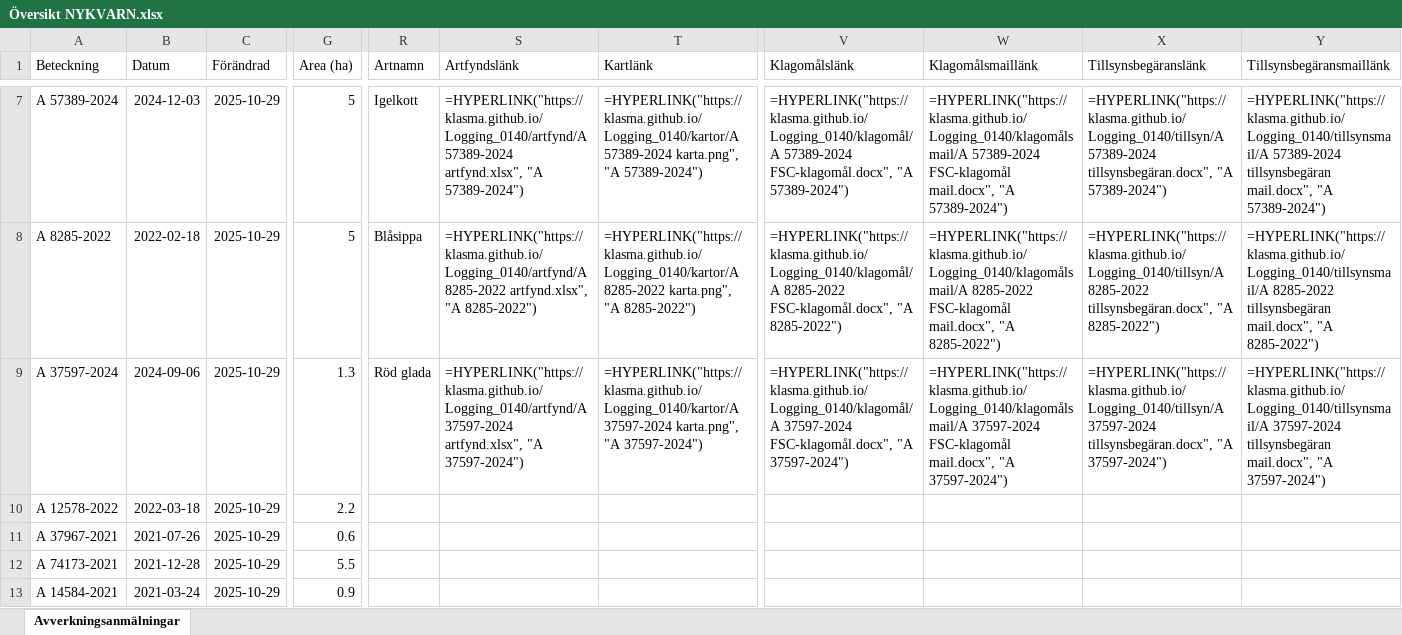
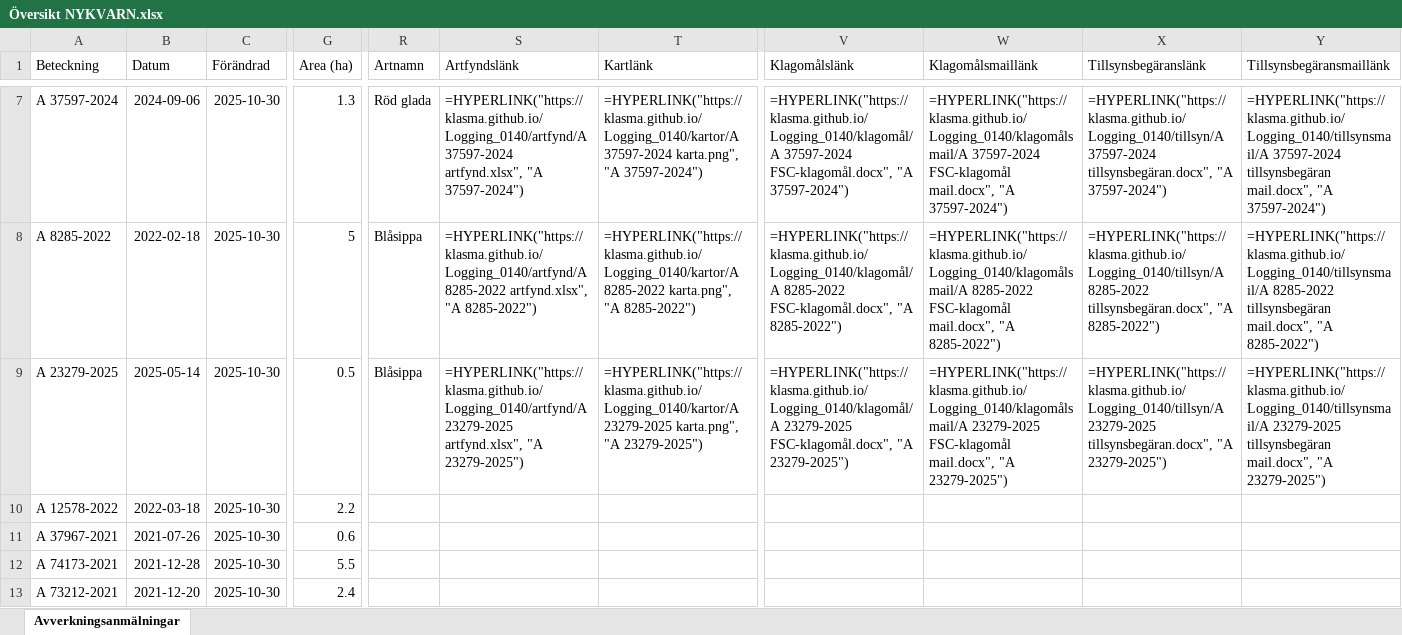
Before and after one commit to klasma/Logging_0140, an Excel workbook: Översikt NYKVARN.xlsx, sheet Avverkningsanmälningar, drawn as a sheet; only a part is shown, gaps mark what is left out; values as stored, in another font and other column widths than the file's, no borders; formulas without a stored value are shown as written; the diff covers the shown part only; the diff names each change by its address in the sheet, - before the commit and + after, or states it on an @@ line.

```diff
--- a/Översikt NYKVARN.xlsx (sheet Avverkningsanmälningar)
+++ b/Översikt NYKVARN.xlsx (sheet Avverkningsanmälningar)
-A7 (Beteckning): A 57389-2024
+A7 (Beteckning): A 37597-2024
-B7 (Datum): 2024-12-03
+B7 (Datum): 2024-09-06
-C7:C13 (Förändrad): 2025-10-29
+C7:C13 (Förändrad): 2025-10-30
-G7 (Area (ha)): 5
+G7 (Area (ha)): 1.3
-R7 (Artnamn): Igelkott
+R7 (Artnamn): Röd glada
-S7 (Artfyndslänk): =HYPERLINK("https://klasma.github.io/Logging_0140/artfynd/A 57389-2024 artfynd.xlsx", "A 57389-2024")
+S7 (Artfyndslänk): =HYPERLINK("https://klasma.github.io/Logging_0140/artfynd/A 37597-2024 artfynd.xlsx", "A 37597-2024")
-T7 (Kartlänk): =HYPERLINK("https://klasma.github.io/Logging_0140/kartor/A 57389-2024 karta.png", "A 57389-2024")
+T7 (Kartlänk): =HYPERLINK("https://klasma.github.io/Logging_0140/kartor/A 37597-2024 karta.png", "A 37597-2024")
-V7 (Klagomålslänk): =HYPERLINK("https://klasma.github.io/Logging_0140/klagomål/A 57389-2024 FSC-klagomål.docx", "A 57389-2024")
+V7 (Klagomålslänk): =HYPERLINK("https://klasma.github.io/Logging_0140/klagomål/A 37597-2024 FSC-klagomål.docx", "A 37597-2024")
-W7 (Klagomålsmaillänk): =HYPERLINK("https://klasma.github.io/Logging_0140/klagomålsmail/A 57389-2024 FSC-klagomål mail.docx", "A 57389-2024")
+W7 (Klagomålsmaillänk): =HYPERLINK("https://klasma.github.io/Logging_0140/klagomålsmail/A 37597-2024 FSC-klagomål mail.docx", "A 37597-2024")
-X7 (Tillsynsbegäranslänk): =HYPERLINK("https://klasma.github.io/Logging_0140/tillsyn/A 57389-2024 tillsynsbegäran.docx", "A 57389-2024")
+X7 (Tillsynsbegäranslänk): =HYPERLINK("https://klasma.github.io/Logging_0140/tillsyn/A 37597-2024 tillsynsbegäran.docx", "A 37597-2024")
-Y7 (Tillsynsbegäransmaillänk): =HYPERLINK("https://klasma.github.io/Logging_0140/tillsynsmail/A 57389-2024 tillsynsbegäran mail.docx", "A 57389-2024")
+Y7 (Tillsynsbegäransmaillänk): =HYPERLINK("https://klasma.github.io/Logging_0140/tillsynsmail/A 37597-2024 tillsynsbegäran mail.docx", "A 37597-2024")
-A9 (Beteckning): A 37597-2024
+A9 (Beteckning): A 23279-2025
-B9 (Datum): 2024-09-06
+B9 (Datum): 2025-05-14
-G9 (Area (ha)): 1.3
+G9 (Area (ha)): 0.5
-R9 (Artnamn): Röd glada
+R9 (Artnamn): Blåsippa
-S9 (Artfyndslänk): =HYPERLINK("https://klasma.github.io/Logging_0140/artfynd/A 37597-2024 artfynd.xlsx", "A 37597-2024")
+S9 (Artfyndslänk): =HYPERLINK("https://klasma.github.io/Logging_0140/artfynd/A 23279-2025 artfynd.xlsx", "A 23279-2025")
-T9 (Kartlänk): =HYPERLINK("https://klasma.github.io/Logging_0140/kartor/A 37597-2024 karta.png", "A 37597-2024")
+T9 (Kartlänk): =HYPERLINK("https://klasma.github.io/Logging_0140/kartor/A 23279-2025 karta.png", "A 23279-2025")
-V9 (Klagomålslänk): =HYPERLINK("https://klasma.github.io/Logging_0140/klagomål/A 37597-2024 FSC-klagomål.docx", "A 37597-2024")
+V9 (Klagomålslänk): =HYPERLINK("https://klasma.github.io/Logging_0140/klagomål/A 23279-2025 FSC-klagomål.docx", "A 23279-2025")
-W9 (Klagomålsmaillänk): =HYPERLINK("https://klasma.github.io/Logging_0140/klagomålsmail/A 37597-2024 FSC-klagomål mail.docx", "A 37597-2024")
+W9 (Klagomålsmaillänk): =HYPERLINK("https://klasma.github.io/Logging_0140/klagomålsmail/A 23279-2025 FSC-klagomål mail.docx", "A 23279-2025")
-X9 (Tillsynsbegäranslänk): =HYPERLINK("https://klasma.github.io/Logging_0140/tillsyn/A 37597-2024 tillsynsbegäran.docx", "A 37597-2024")
+X9 (Tillsynsbegäranslänk): =HYPERLINK("https://klasma.github.io/Logging_0140/tillsyn/A 23279-2025 tillsynsbegäran.docx", "A 23279-2025")
-Y9 (Tillsynsbegäransmaillänk): =HYPERLINK("https://klasma.github.io/Logging_0140/tillsynsmail/A 37597-2024 tillsynsbegäran mail.docx", "A 37597-2024")
+Y9 (Tillsynsbegäransmaillänk): =HYPERLINK("https://klasma.github.io/Logging_0140/tillsynsmail/A 23279-2025 tillsynsbegäran mail.docx", "A 23279-2025")
-A13 (Beteckning): A 14584-2021
+A13 (Beteckning): A 73212-2021
-B13 (Datum): 2021-03-24
+B13 (Datum): 2021-12-20
-G13 (Area (ha)): 0.9
+G13 (Area (ha)): 2.4
```
Also changed, not shown: 333 edited cells elsewhere in this sheet, artfynd/A 11388-2024 artfynd.xlsx, artfynd/A 23279-2025 artfynd.xlsx, 41 other files.
